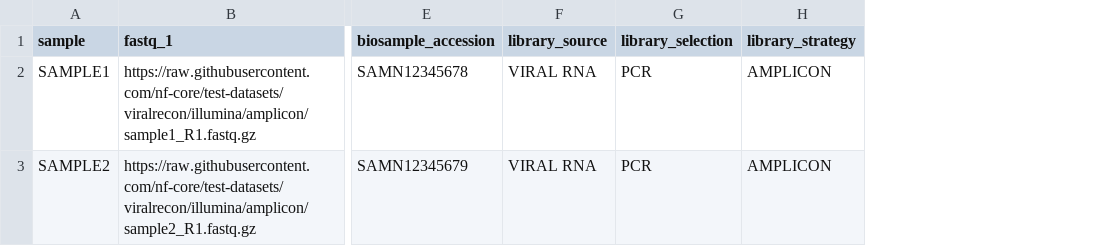
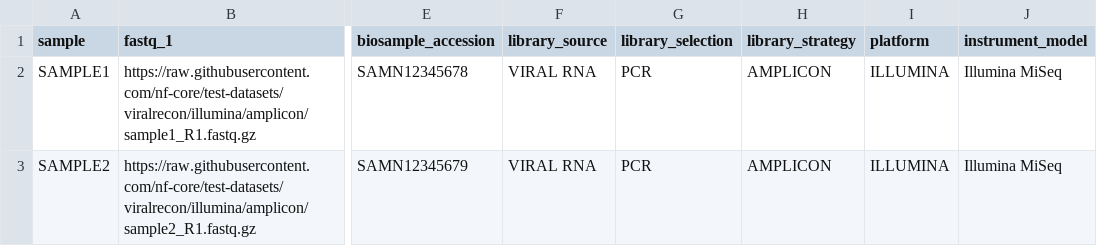
Before and after one commit to phac-nml/submitdatairidanext, a CSV file: assets/samplesheet.csv, drawn as a sheet; only a part is shown, gaps mark what is left out; the diff names each change by its address in the sheet, - before the commit and + after, or states it on an @@ line.

Commit message:
Capture sequencing platform & instrument info

```diff
--- a/assets/samplesheet.csv
+++ b/assets/samplesheet.csv
+column I (platform), rows 2-3: ILLUMINA | ILLUMINA
+column J (instrument_model), rows 2-3: Illumina MiSeq | Illumina MiSeq
```
Also changed, not shown: 6 other files.
